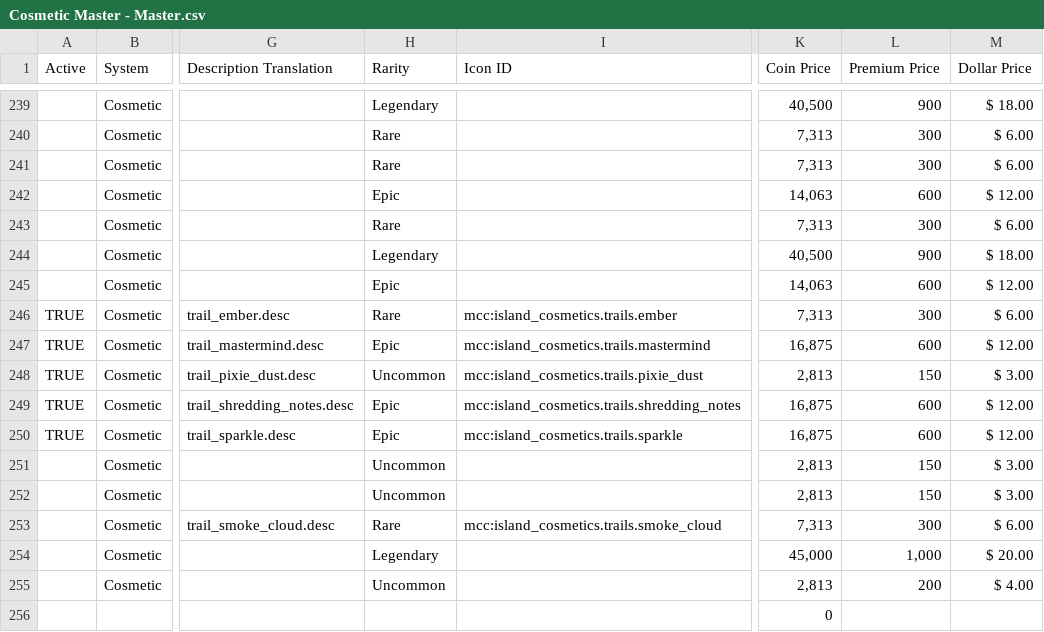
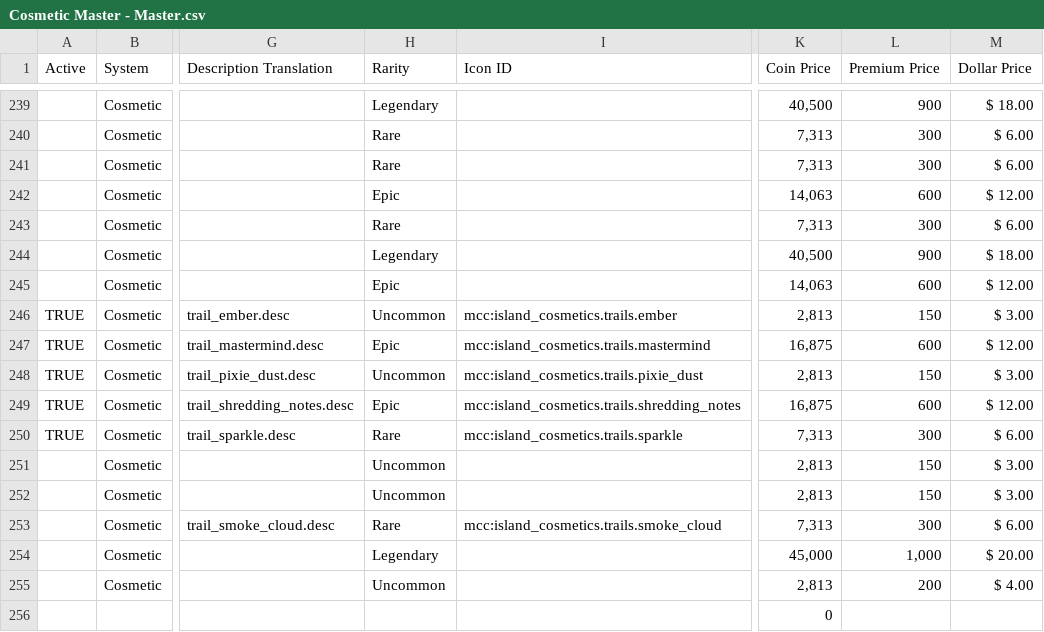
Before and after one commit to ThorNoxcrew/configuration, a CSV file: island/items/Cosmetic Master - Master.csv, drawn as a sheet; only a part is shown, gaps mark what is left out; the diff covers the shown part only; the diff names each change by its address in the sheet, - before the commit and + after, or states it on an @@ line.

```diff
--- a/island/items/Cosmetic Master - Master.csv
+++ b/island/items/Cosmetic Master - Master.csv
-H246 (Rarity): Rare
+H246 (Rarity): Uncommon
-K246 (Coin Price): 7,313
+K246 (Coin Price): 2,813
-L246 (Premium Price): 300
+L246 (Premium Price): 150
-M246 (Dollar Price): $ 6.00
+M246 (Dollar Price): $ 3.00
-H250 (Rarity): Epic
+H250 (Rarity): Rare
-K250 (Coin Price): 16,875
+K250 (Coin Price): 7,313
-L250 (Premium Price): 600
+L250 (Premium Price): 300
-M250 (Dollar Price): $ 12.00
+M250 (Dollar Price): $ 6.00
```
Also changed, not shown: 60 edited cells elsewhere in this file.
